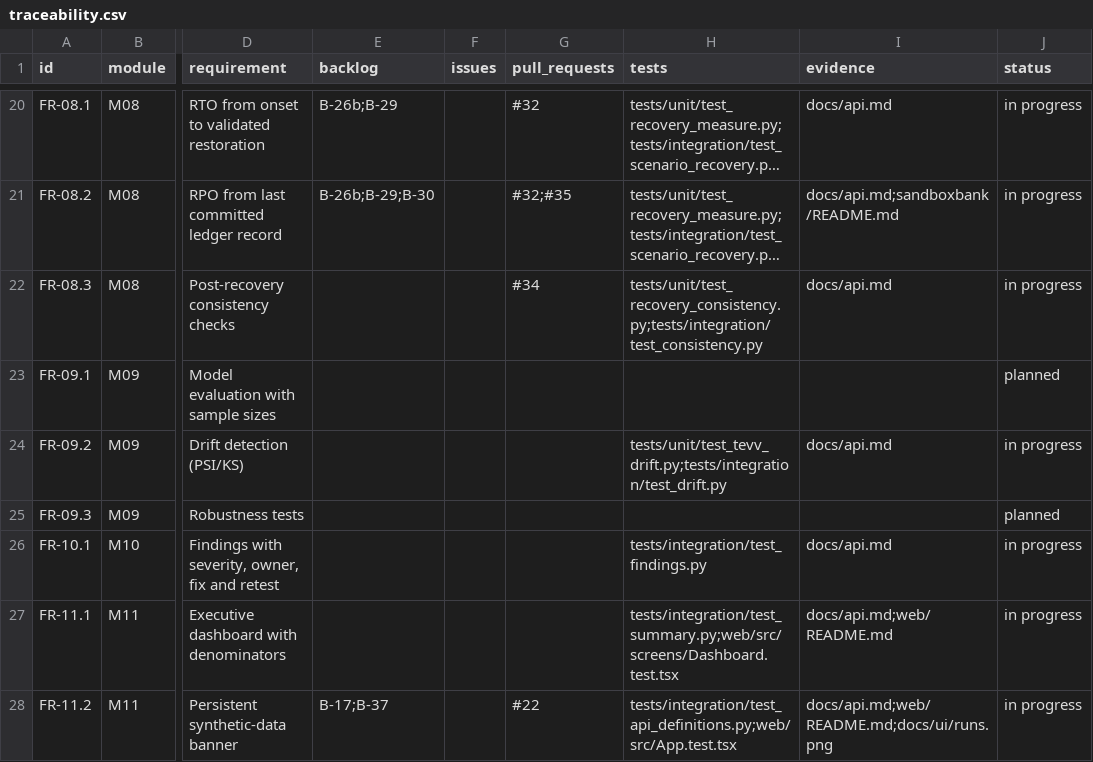
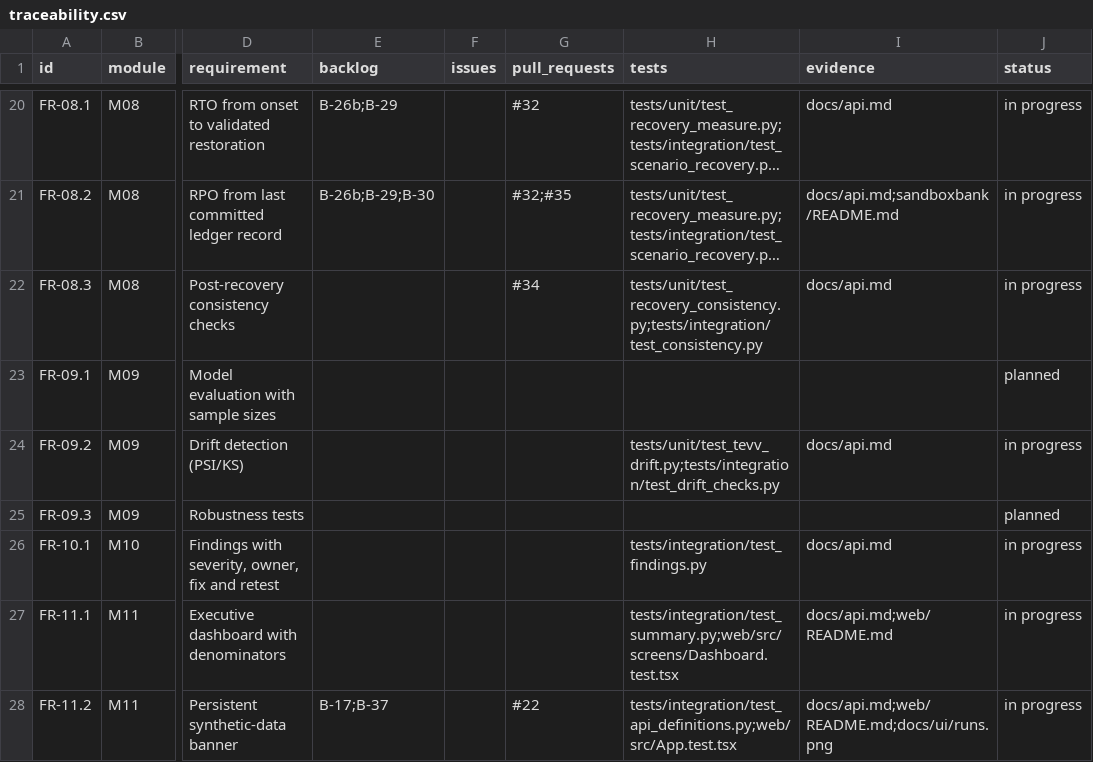
Before and after one commit to resilinet-ai/resilinet-ai, a CSV file: docs/traceability.csv, drawn as a sheet; only a part is shown, gaps mark what is left out; long unchanged cells end in …; the diff names each change by its address in the sheet, - before the commit and + after, or states it on an @@ line.

```diff
--- a/docs/traceability.csv
+++ b/docs/traceability.csv
-H24 (tests): tests/unit/test_tevv_drift.py;tests/integration/test_drift.py
+H24 (tests): tests/unit/test_tevv_drift.py;tests/integration/test_drift_checks.py
```
Also changed, not shown: 1 other file.
